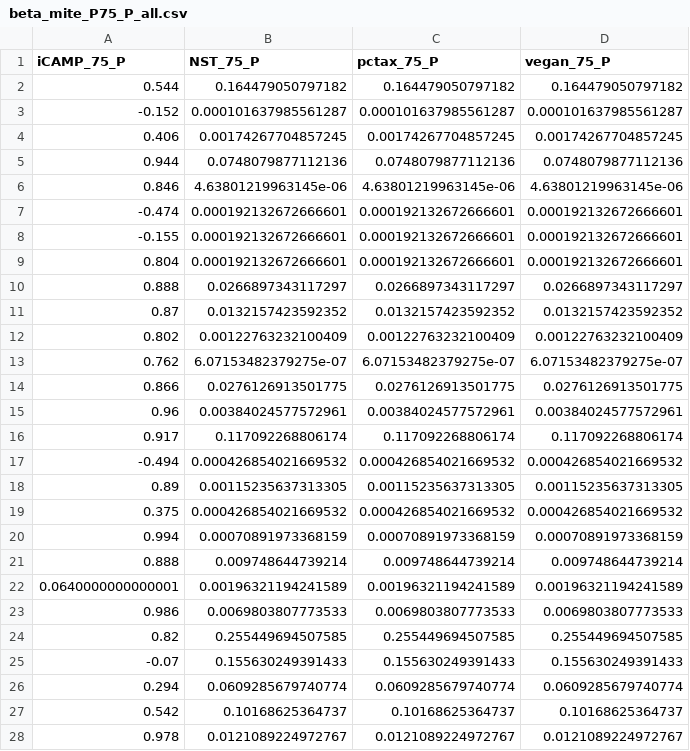
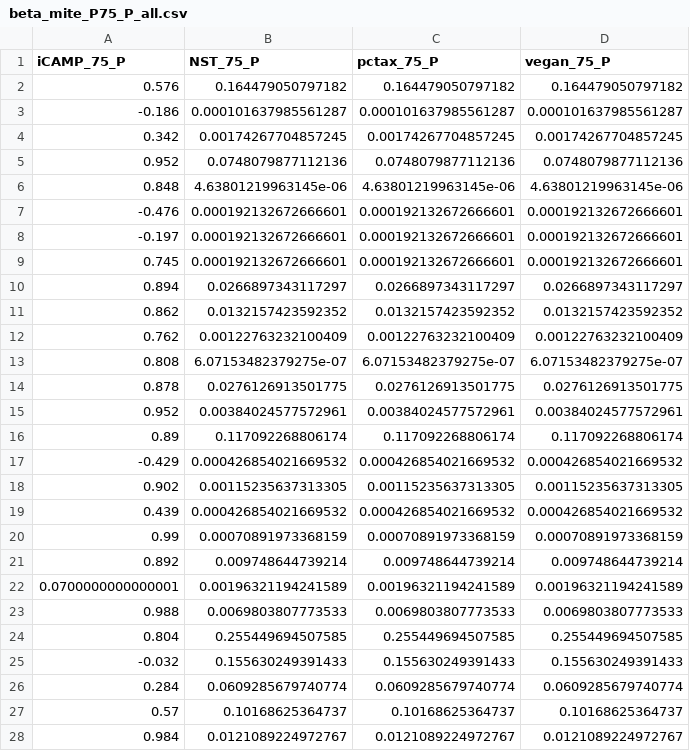
Before and after one commit to J-YDi/Biodiversity_indices_compendium, a CSV file: data/beta/beta_mite_P75_P_all.csv, drawn as a sheet; only a part is shown; the diff covers the shown part only.

```diff
--- a/data/beta/beta_mite_P75_P_all.csv
+++ b/data/beta/beta_mite_P75_P_all.csv
@@ -1,28 +1,28 @@
 "iCAMP_75_P","NST_75_P","pctax_75_P","vegan_75_P"
-0.544,0.164479050797182,0.164479050797182,0.164479050797182
--0.152,0.000101637985561287,0.000101637985561287,0.000101637985561287
-0.406,0.00174267704857245,0.00174267704857245,0.00174267704857245
-0.944,0.0748079877112136,0.0748079877112136,0.0748079877112136
-0.846,4.63801219963145e-06,4.63801219963145e-06,4.63801219963145e-06
--0.474,0.000192132672666601,0.000192132672666601,0.000192132672666601
--0.155,0.000192132672666601,0.000192132672666601,0.000192132672666601
-0.804,0.000192132672666601,0.000192132672666601,0.000192132672666601
-0.888,0.0266897343117297,0.0266897343117297,0.0266897343117297
-0.87,0.0132157423592352,0.0132157423592352,0.0132157423592352
-0.802,0.00122763232100409,0.00122763232100409,0.00122763232100409
-0.762,6.07153482379275e-07,6.07153482379275e-07,6.07153482379275e-07
-0.866,0.0276126913501775,0.0276126913501775,0.0276126913501775
-0.96,0.00384024577572961,0.00384024577572961,0.00384024577572961
-0.917,0.117092268806174,0.117092268806174,0.117092268806174
--0.494,0.000426854021669532,0.000426854021669532,0.000426854021669532
-0.89,0.00115235637313305,0.00115235637313305,0.00115235637313305
-0.375,0.000426854021669532,0.000426854021669532,0.000426854021669532
-0.994,0.00070891973368159,0.00070891973368159,0.00070891973368159
-0.888,0.009748644739214,0.009748644739214,0.009748644739214
-0.0640000000000001,0.00196321194241589,0.00196321194241589,0.00196321194241589
-0.986,0.0069803807773533,0.0069803807773533,0.0069803807773533
-0.82,0.255449694507585,0.255449694507585,0.255449694507585
--0.07,0.155630249391433,0.155630249391433,0.155630249391433
-0.294,0.0609285679740774,0.0609285679740774,0.0609285679740774
-0.542,0.10168625364737,0.10168625364737,0.10168625364737
-0.978,0.0121089224972767,0.0121089224972767,0.0121089224972767
+0.576,0.164479050797182,0.164479050797182,0.164479050797182
+-0.186,0.000101637985561287,0.000101637985561287,0.000101637985561287
+0.342,0.00174267704857245,0.00174267704857245,0.00174267704857245
+0.952,0.0748079877112136,0.0748079877112136,0.0748079877112136
+0.848,4.63801219963145e-06,4.63801219963145e-06,4.63801219963145e-06
+-0.476,0.000192132672666601,0.000192132672666601,0.000192132672666601
+-0.197,0.000192132672666601,0.000192132672666601,0.000192132672666601
+0.745,0.000192132672666601,0.000192132672666601,0.000192132672666601
+0.894,0.0266897343117297,0.0266897343117297,0.0266897343117297
+0.862,0.0132157423592352,0.0132157423592352,0.0132157423592352
+0.762,0.00122763232100409,0.00122763232100409,0.00122763232100409
+0.808,6.07153482379275e-07,6.07153482379275e-07,6.07153482379275e-07
+0.878,0.0276126913501775,0.0276126913501775,0.0276126913501775
+0.952,0.00384024577572961,0.00384024577572961,0.00384024577572961
+0.89,0.117092268806174,0.117092268806174,0.117092268806174
+-0.429,0.000426854021669532,0.000426854021669532,0.000426854021669532
+0.902,0.00115235637313305,0.00115235637313305,0.00115235637313305
+0.439,0.000426854021669532,0.000426854021669532,0.000426854021669532
+0.99,0.00070891973368159,0.00070891973368159,0.00070891973368159
+0.892,0.009748644739214,0.009748644739214,0.009748644739214
+0.0700000000000001,0.00196321194241589,0.00196321194241589,0.00196321194241589
+0.988,0.0069803807773533,0.0069803807773533,0.0069803807773533
+0.804,0.255449694507585,0.255449694507585,0.255449694507585
+-0.032,0.155630249391433,0.155630249391433,0.155630249391433
+0.284,0.0609285679740774,0.0609285679740774,0.0609285679740774
+0.57,0.10168625364737,0.10168625364737,0.10168625364737
+0.984,0.0121089224972767,0.0121089224972767,0.0121089224972767
```
Also changed, not shown: 37 edited cells elsewhere in this file, data/beta/b_combined_all_mite.csv, data/beta/beta_mite_P79_P_all.csv, 17 other files.
